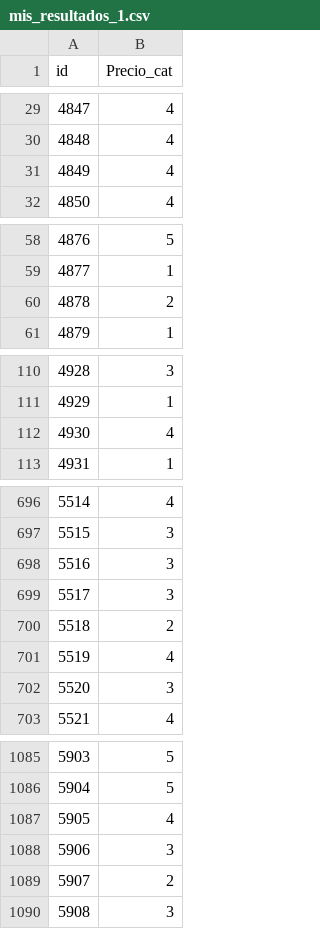
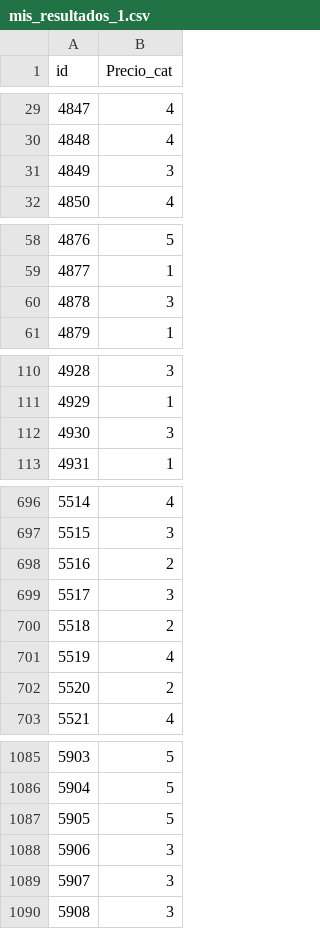
Before and after one commit to daviduster/used-car-price-prediction, a CSV file: notebooks/mis_resultados_1.csv, drawn as a sheet; only a part is shown, gaps mark what is left out; the diff covers the shown part only.

```diff
--- a/notebooks/mis_resultados_1.csv
+++ b/notebooks/mis_resultados_1.csv
@@ -30,3 +30,3 @@ id,Precio_cat
 4848,4
-4849,4
+4849,3
 4850,4
@@ -59,3 +59,3 @@ id,Precio_cat
 4877,1
-4878,2
+4878,3
 4879,1
@@ -111,3 +111,3 @@ id,Precio_cat
 4929,1
-4930,4
+4930,3
 4931,1
@@ -697,3 +697,3 @@ id,Precio_cat
 5515,3
-5516,3
+5516,2
 5517,3
@@ -701,3 +701,3 @@ id,Precio_cat
 5519,4
-5520,3
+5520,2
 5521,4
@@ -1086,5 +1086,5 @@ id,Precio_cat
 5904,5
-5905,4
+5905,5
 5906,3
-5907,2
+5907,3
 5908,3
```
Also changed, not shown: 43 edited cells elsewhere in this file, 2 other files.
